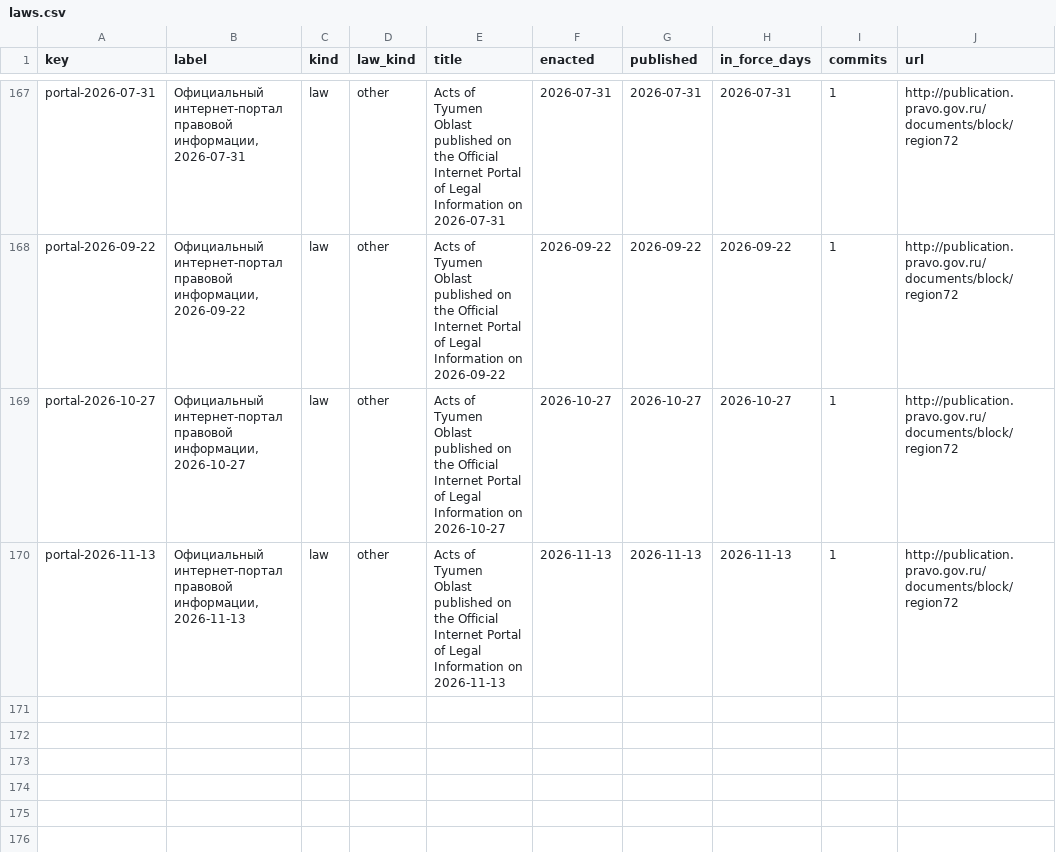
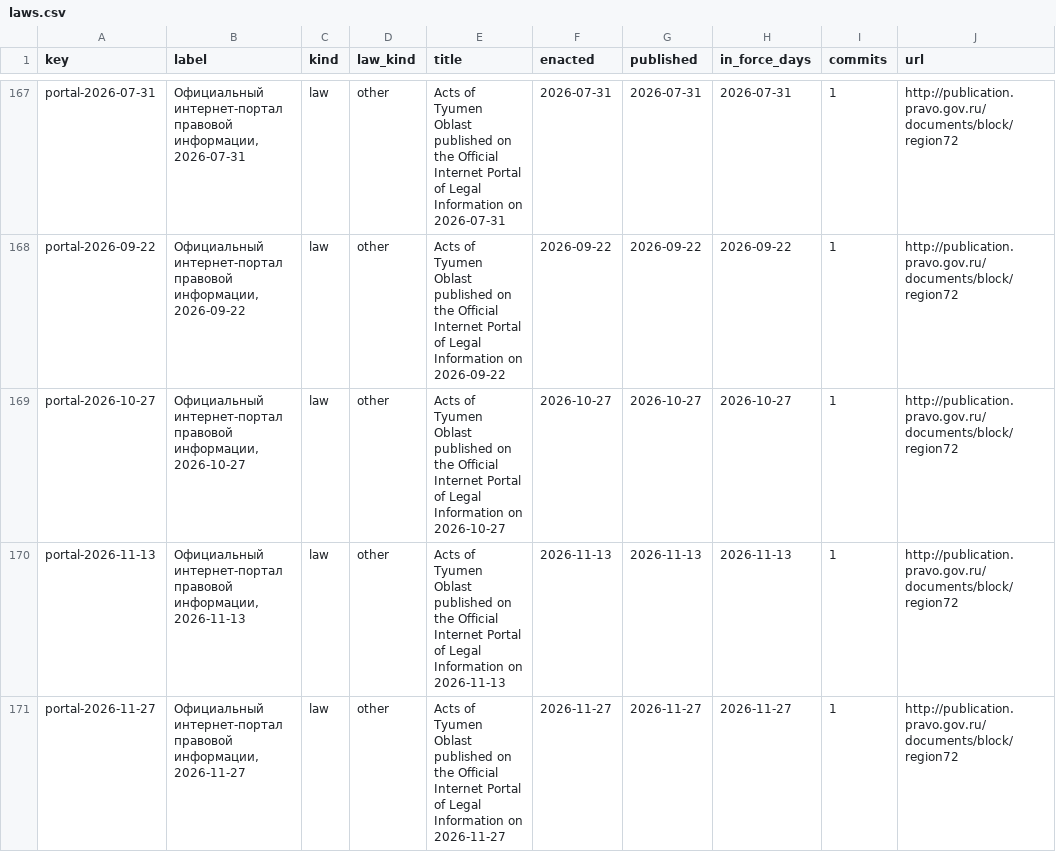
Before and after one commit to lexifina/russia-tyumen-law, a CSV file: data/laws.csv, drawn as a sheet; only a part is shown, gaps mark what is left out; the diff names each change by its address in the sheet, - before the commit and + after, or states it on an @@ line.

Commit message:
Documentation, tables, tools and REPRODUCE.md
Appended 1 commits to b0dd0eda910f; corpus sha256 fe0e2c716abeb23993cc886b9bd062b2db88ae6b4fc6cfa2763cb743701c4d33, data retrieved 2026-11-28.

Kind: documentation
Check: ru-pravo-tyumen-20261128T061125Z

```diff
--- a/data/laws.csv
+++ b/data/laws.csv
+row 171: portal-2026-11-27 | Официальный интернет-портал правовой информации, 2026-11-27 | law | other | Acts of Tyumen Oblast published on the Official Internet Portal of Legal Information on 2026-11-27 | 2026-11-27 | 2026-11-27 | 2026-11-27 | 1 | http://publication.pravo.gov.ru/documents/block/region72
```
Also changed, not shown: data/commits.csv, data/provisions.tsv, 6 other files.
